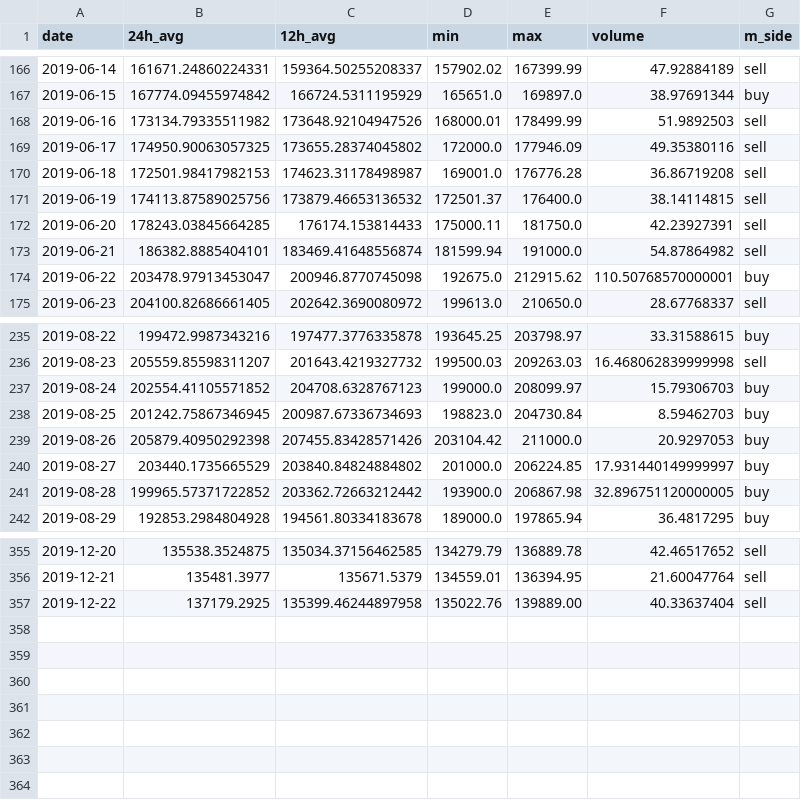
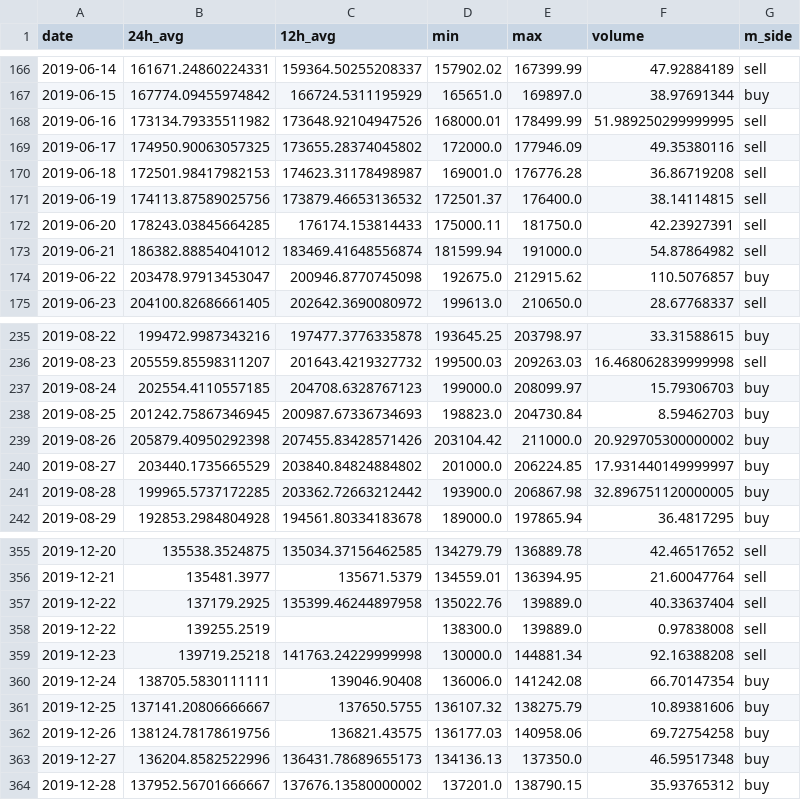
Before and after one commit to ReynaldoMR3/bitso_bitcoin_forecaster, a CSV file: csv_files/historic_data.csv, drawn as a sheet; only a part is shown, gaps mark what is left out; the diff covers the shown part only.

```diff
--- a/csv_files/historic_data.csv
+++ b/csv_files/historic_data.csv
@@ -167,3 +167,3 @@ date,24h_avg,12h_avg,min,max,volume,m_side
 2019-06-15,167774.09455974842,166724.5311195929,165651.0,169897.0,38.97691344,buy
-2019-06-16,173134.79335511982,173648.92104947526,168000.01,178499.99,51.9892503,sell
+2019-06-16,173134.79335511982,173648.92104947526,168000.01,178499.99,51.989250299999995,sell
 2019-06-17,174950.90063057325,173655.28374045802,172000.0,177946.09,49.35380116,sell
@@ -172,4 +172,4 @@ date,24h_avg,12h_avg,min,max,volume,m_side
 2019-06-20,178243.03845664285,176174.153814433,175000.11,181750.0,42.23927391,sell
-2019-06-21,186382.8885404101,183469.41648556874,181599.94,191000.0,54.87864982,sell
-2019-06-22,203478.97913453047,200946.8770745098,192675.0,212915.62,110.50768570000001,buy
+2019-06-21,186382.88854041012,183469.41648556874,181599.94,191000.0,54.87864982,sell
+2019-06-22,203478.97913453047,200946.8770745098,192675.0,212915.62,110.5076857,buy
 2019-06-23,204100.82686661405,202642.3690080972,199613.0,210650.0,28.67768337,sell
@@ -236,7 +236,7 @@ date,24h_avg,12h_avg,min,max,volume,m_side
 2019-08-23,205559.85598311207,201643.4219327732,199500.03,209263.03,16.468062839999998,sell
-2019-08-24,202554.41105571852,204708.6328767123,199000.0,208099.97,15.79306703,buy
+2019-08-24,202554.4110557185,204708.6328767123,199000.0,208099.97,15.79306703,buy
 2019-08-25,201242.75867346945,200987.67336734693,198823.0,204730.84,8.59462703,buy
-2019-08-26,205879.40950292398,207455.83428571426,203104.42,211000.0,20.9297053,buy
+2019-08-26,205879.40950292398,207455.83428571426,203104.42,211000.0,20.929705300000002,buy
 2019-08-27,203440.1735665529,203840.84824884802,201000.0,206224.85,17.931440149999997,buy
-2019-08-28,199965.57371722852,203362.72663212442,193900.0,206867.98,32.896751120000005,buy
+2019-08-28,199965.5737172285,203362.72663212442,193900.0,206867.98,32.896751120000005,buy
 2019-08-29,192853.2984804928,194561.80334183678,189000.0,197865.94,36.4817295,buy
@@ -356,2 +356,9 @@ date,24h_avg,12h_avg,min,max,volume,m_side
 2019-12-21,135481.3977,135671.5379,134559.01,136394.95,21.60047764,sell
-2019-12-22,137179.2925,135399.46244897958,135022.76,139889.00,40.33637404,sell
+2019-12-22,137179.2925,135399.46244897958,135022.76,139889.0,40.33637404,sell
+2019-12-22,139255.2519,,138300.0,139889.0,0.97838008,sell
+2019-12-23,139719.25218,141763.24229999998,130000.0,144881.34,92.16388208,sell
+2019-12-24,138705.5830111111,139046.90408,136006.0,141242.08,66.70147354,buy
+2019-12-25,137141.20806666667,137650.5755,136107.32,138275.79,10.89381606,buy
+2019-12-26,138124.78178619756,136821.43575,136177.03,140958.06,69.72754258,buy
+2019-12-27,136204.8582522996,136431.78689655173,134136.13,137350.0,46.59517348,buy
+2019-12-28,137952.56701666667,137676.13580000002,137201.0,138790.15,35.93765312,buy
```
Also changed, not shown: 13 edited cells elsewhere in this file, 2 other files.
